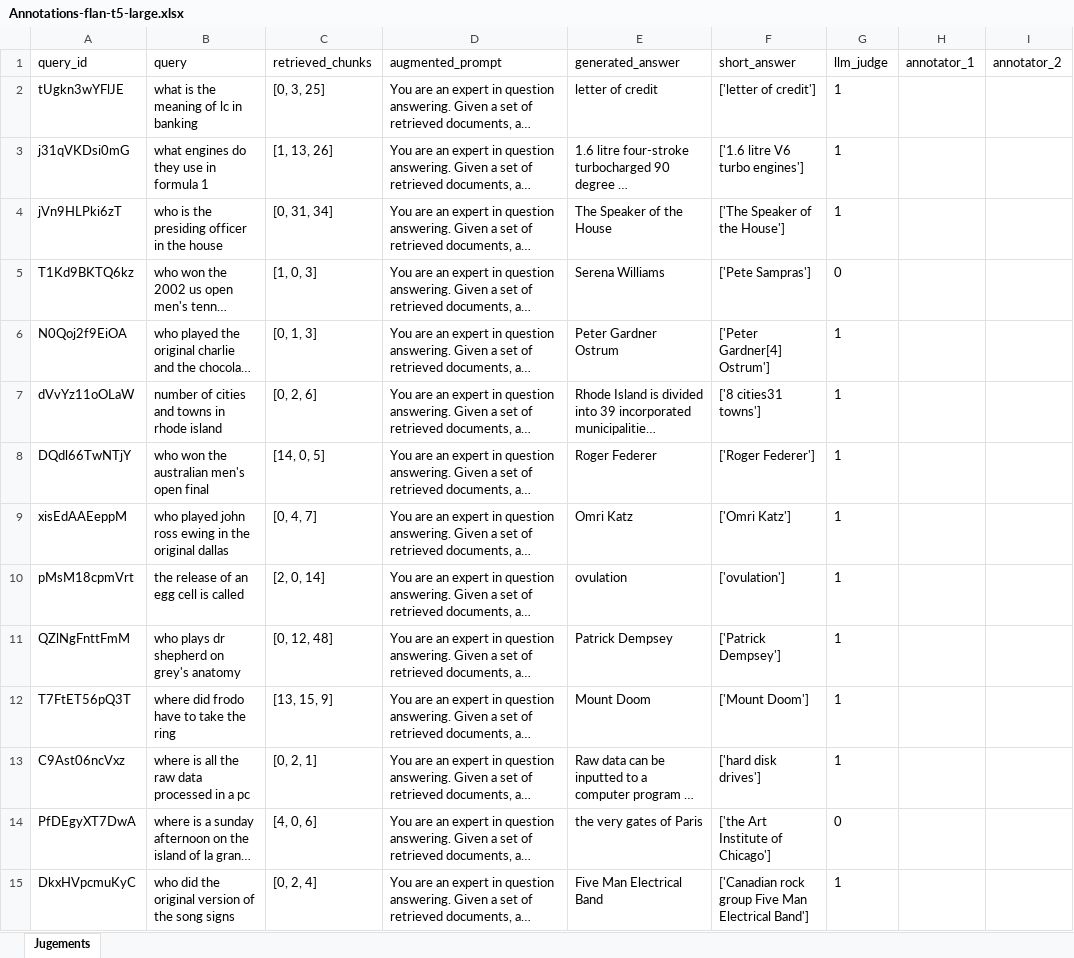
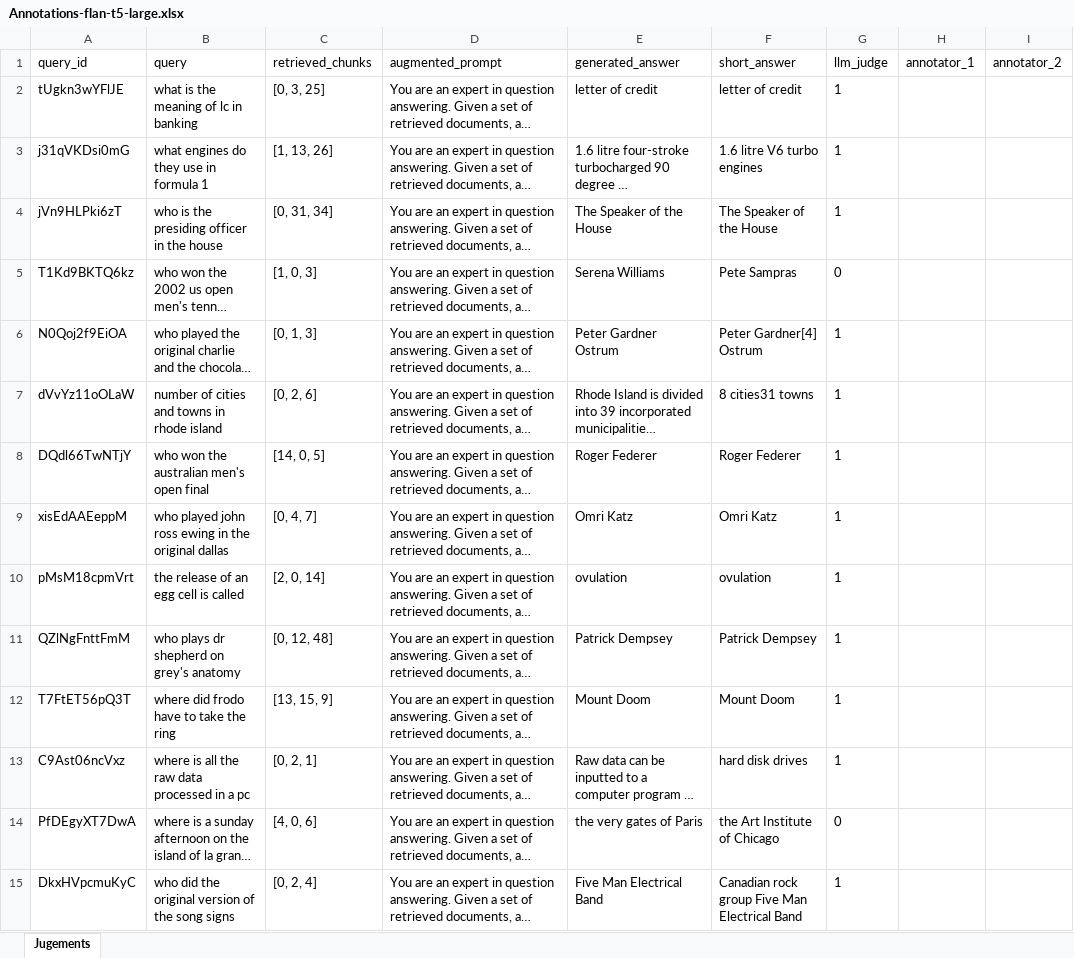
Before and after one commit to ValerioLorito/nlp-hw1, an Excel workbook: rag/evaluation/Annotations-flan-t5-large.xlsx, sheet Jugements, drawn as a sheet; only a part is shown; long unchanged cells end in …; values as stored, in another font and other column widths than the file's, no borders; the diff covers the shown part only; the diff names each change by its address in the sheet, - before the commit and + after, or states it on an @@ line.

Commit message:
Error fix for short answers in Excel

```diff
--- a/rag/evaluation/Annotations-flan-t5-large.xlsx (sheet Jugements)
+++ b/rag/evaluation/Annotations-flan-t5-large.xlsx (sheet Jugements)
-F2 (short_answer): ['letter of credit']
+F2 (short_answer): letter of credit
-F3 (short_answer): ['1.6 litre V6 turbo engines']
+F3 (short_answer): 1.6 litre V6 turbo engines
-F4 (short_answer): ['The Speaker of the House']
+F4 (short_answer): The Speaker of the House
-F5 (short_answer): ['Pete Sampras']
+F5 (short_answer): Pete Sampras
-F6 (short_answer): ['Peter Gardner[4] Ostrum']
+F6 (short_answer): Peter Gardner[4] Ostrum
-F7 (short_answer): ['8 cities31 towns']
+F7 (short_answer): 8 cities31 towns
-F8 (short_answer): ['Roger Federer']
+F8 (short_answer): Roger Federer
-F9 (short_answer): ['Omri Katz']
+F9 (short_answer): Omri Katz
-F10 (short_answer): ['ovulation']
+F10 (short_answer): ovulation
-F11 (short_answer): ['Patrick Dempsey']
+F11 (short_answer): Patrick Dempsey
-F12 (short_answer): ['Mount Doom']
+F12 (short_answer): Mount Doom
-F13 (short_answer): ['hard disk drives']
+F13 (short_answer): hard disk drives
-F14 (short_answer): ['the Art Institute of Chicago']
+F14 (short_answer): the Art Institute of Chicago
-F15 (short_answer): ['Canadian rock group Five Man Electrical Band']
+F15 (short_answer): Canadian rock group Five Man Electrical Band
```
Also changed, not shown: 236 edited cells elsewhere in this sheet, 1 other file.
